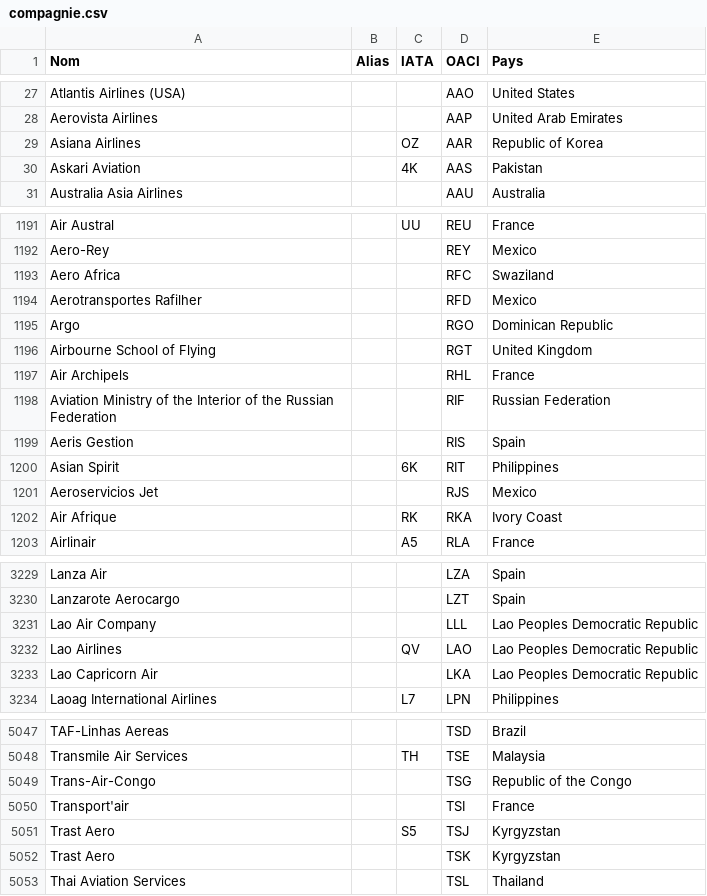
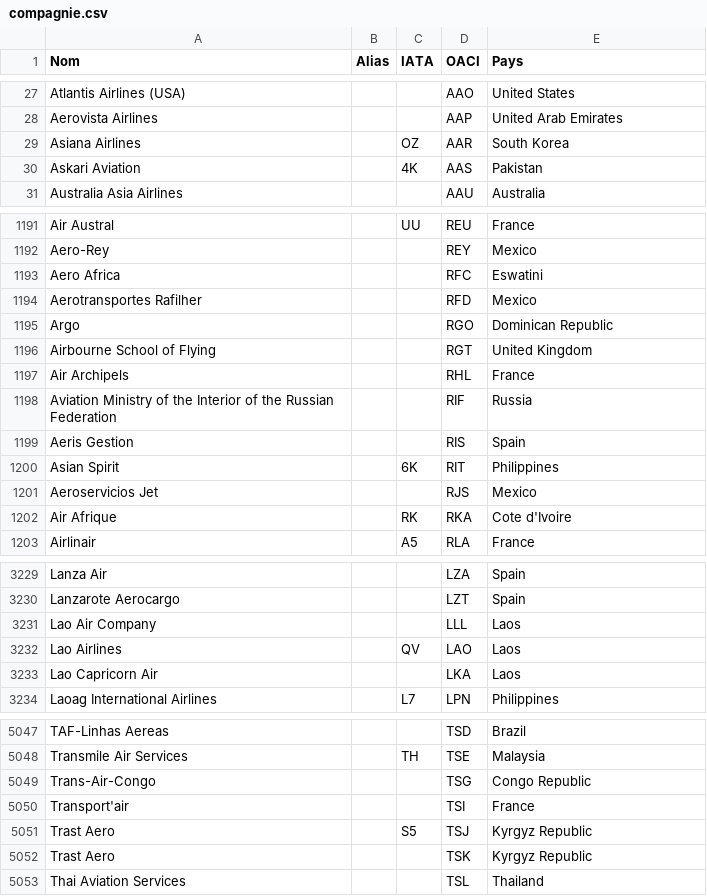
Before and after one commit to chiaraco/projet_BDR, a CSV file: projet_BDR/compagnie.csv, drawn as a sheet; only a part is shown, gaps mark what is left out; the diff covers the shown part only.

```diff
--- a/projet_BDR/compagnie.csv
+++ b/projet_BDR/compagnie.csv
@@ -28,3 +28,3 @@ Atlantis Airlines (USA);;;AAO;United States
 Aerovista Airlines;;;AAP;United Arab Emirates
-Asiana Airlines;;OZ;AAR;Republic of Korea
+Asiana Airlines;;OZ;AAR;South Korea
 Askari Aviation;;4K;AAS;Pakistan
@@ -1192,3 +1192,3 @@ Air Austral;;UU;REU;France
 Aero-Rey;;;REY;Mexico
-Aero Africa;;;RFC;Swaziland
+Aero Africa;;;RFC;Eswatini
 Aerotransportes Rafilher;;;RFD;Mexico
@@ -1197,3 +1197,3 @@ Airbourne School of Flying;;;RGT;United Kingdom
 Air Archipels;;;RHL;France
-Aviation Ministry of the Interior of the Russian Federation;;;RIF;Russian Federation
+Aviation Ministry of the Interior of the Russian Federation;;;RIF;Russia
 Aeris Gestion;;;RIS;Spain
@@ -1201,3 +1201,3 @@ Asian Spirit;;6K;RIT;Philippines
 Aeroservicios Jet;;;RJS;Mexico
-Air Afrique;;RK;RKA;Ivory Coast
+Air Afrique;;RK;RKA;Cote d'Ivoire
 Airlinair;;A5;RLA;France
@@ -3230,5 +3230,5 @@ Lanza Air;;;LZA;Spain
 Lanzarote Aerocargo;;;LZT;Spain
-Lao Air Company;;;LLL;Lao Peoples Democratic Republic
-Lao Airlines;;QV;LAO;Lao Peoples Democratic Republic
-Lao Capricorn Air;;;LKA;Lao Peoples Democratic Republic
+Lao Air Company;;;LLL;Laos
+Lao Airlines;;QV;LAO;Laos
+Lao Capricorn Air;;;LKA;Laos
 Laoag International Airlines;;L7;LPN;Philippines
@@ -5048,6 +5048,6 @@ TAF-Linhas Aereas;;;TSD;Brazil
 Transmile Air Services;;TH;TSE;Malaysia
-Trans-Air-Congo;;;TSG;Republic of the Congo
+Trans-Air-Congo;;;TSG;Congo Republic
 Transport'air;;;TSI;France
-Trast Aero;;S5;TSJ;Kyrgyzstan
-Trast Aero;;;TSK;Kyrgyzstan
+Trast Aero;;S5;TSJ;Kyrgyz Republic
+Trast Aero;;;TSK;Kyrgyz Republic
 Thai Aviation Services;;;TSL;Thailand
```
Also changed, not shown: 142 edited cells elsewhere in this file, 3 other files.
